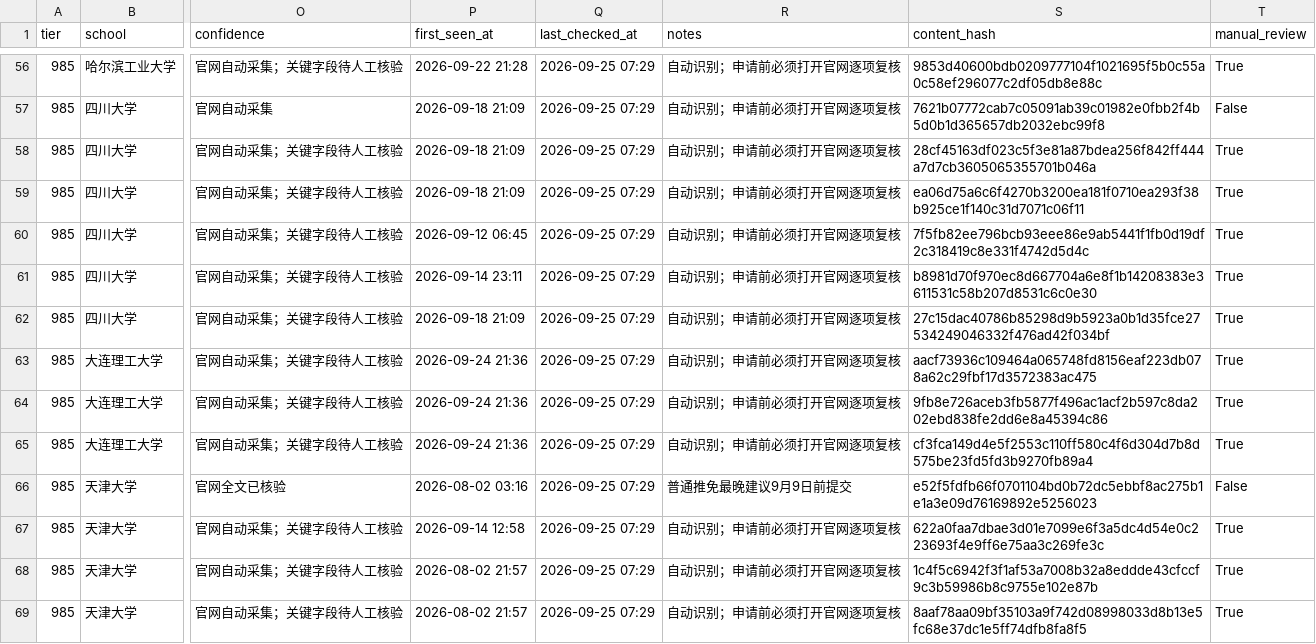
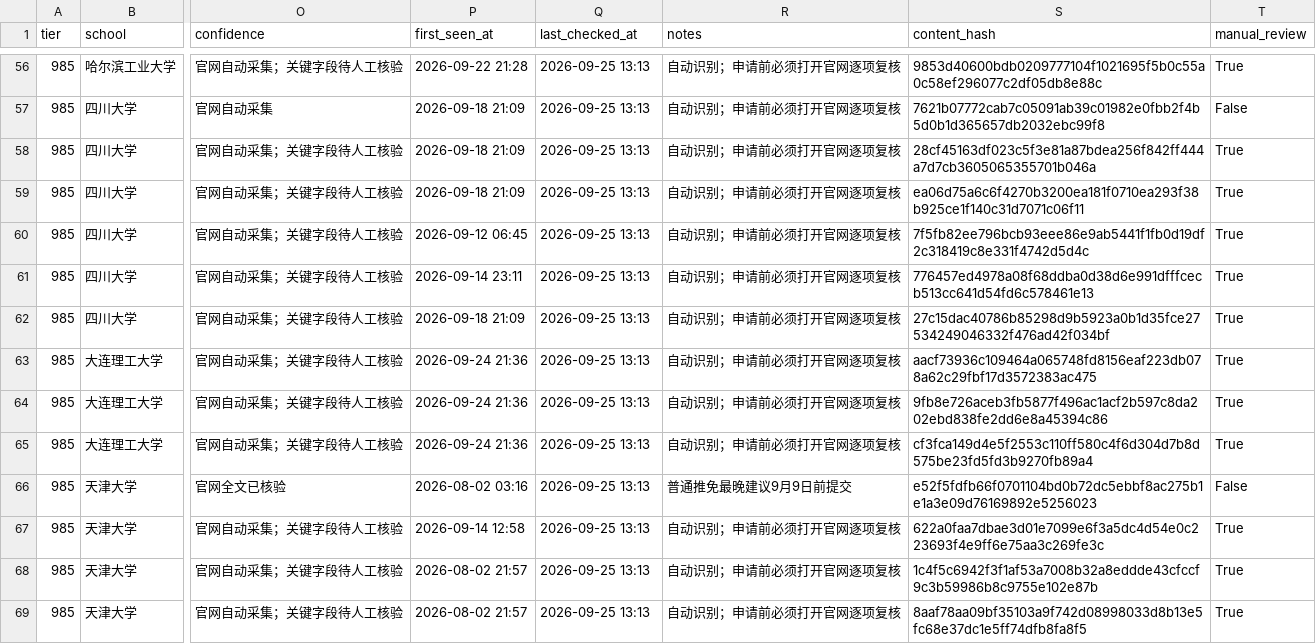
Before and after one commit to wangxiangchaosheng-wq/design-tuimian-monitor, a CSV file: data/notices.csv, drawn as a sheet; only a part is shown, gaps mark what is left out; the diff covers the shown part only; the diff names each change by its address in the sheet, - before the commit and + after, or states it on an @@ line.

```diff
--- a/data/notices.csv
+++ b/data/notices.csv
-Q56:Q69 (last_checked_at): 2026-09-25 07:29
+Q56:Q69 (last_checked_at): 2026-09-25 13:13
-S61 (content_hash): b8981d70f970ec8d667704a6e8f1b14208383e3611531c58b207d8531c6c0e30
+S61 (content_hash): 776457ed4978a08f68ddba0d38d6e991dfffcecb513cc641d54fd6c578461e13
```
Also changed, not shown: 113 edited cells elsewhere in this file, 3 other files.
